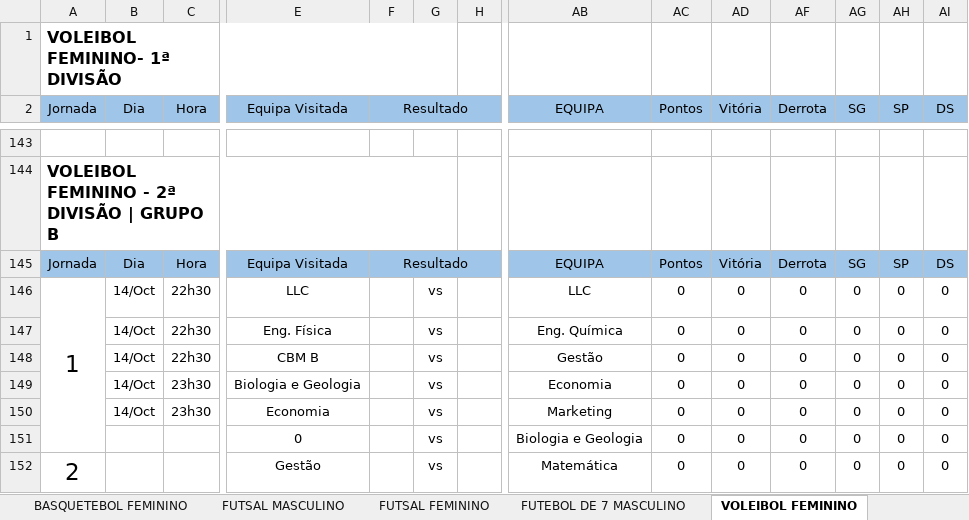
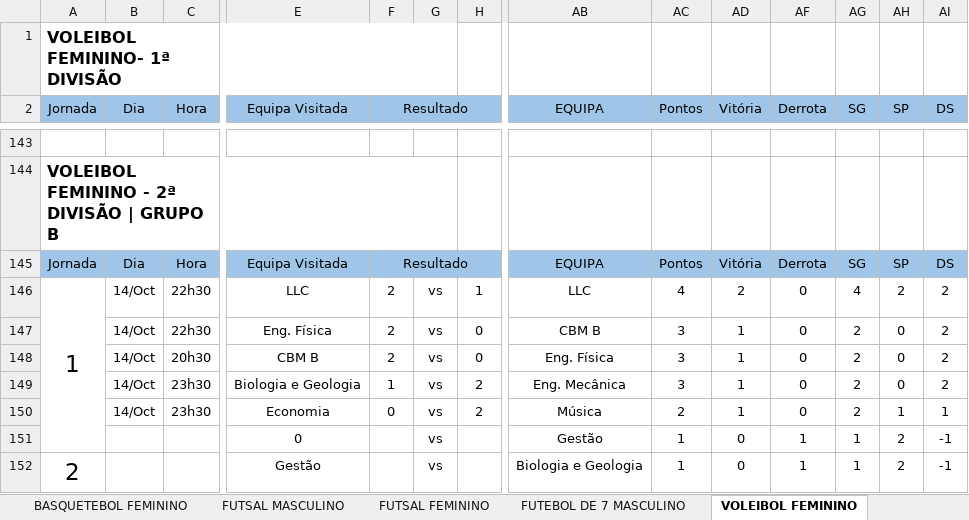
Before and after one commit to SlicF/mmr_ta-aua, an Excel workbook: Resultados Taça UA 25_26.xlsx, sheet VOLEIBOL FEMININO, drawn as a sheet; only a part is shown, gaps mark what is left out; values as stored, in another font and other column widths than the file's, no borders; charts and pictures not drawn; removed rows and columns are numbered as before the commit, all else as after; rows hold the shown columns only; the diff covers the shown part only; the diff names each change by its address in the sheet, - before the commit and + after, or states it on an @@ line.

```diff
--- a/Resultados Taça UA 25_26.xlsx (sheet VOLEIBOL FEMININO)
+++ b/Resultados Taça UA 25_26.xlsx (sheet VOLEIBOL FEMININO)
-F146:F148 (Resultado): (empty)
+F146:F148 (Resultado): 2
-H146: (empty)
+H146: 1
-AC146 (Pontos): 0
+AC146 (Pontos): 4
-AD146 (Vitória): 0
+AD146 (Vitória): 2
-AG146 (SG): 0
+AG146 (SG): 4
-AH146 (SP): 0
+AH146 (SP): 2
-AI146:AI149 (DS): 0
+AI146:AI149 (DS): 2
-H147:H148: (empty)
+H147:H148: 0
-AB147 (EQUIPA): Eng. Química
+AB147 (EQUIPA): CBM B
-AC147:AC149 (Pontos): 0
+AC147:AC149 (Pontos): 3
-AD147:AD150 (Vitória): 0
+AD147:AD150 (Vitória): 1
-AG147:AG150 (SG): 0
+AG147:AG150 (SG): 2
-C148 (Hora): 22h30
+C148 (Hora): 20h30
-AB148 (EQUIPA): Gestão
+AB148 (EQUIPA): Eng. Física
-F149 (Resultado): (empty)
+F149 (Resultado): 1
-H149:H150: (empty)
+H149:H150: 2
-AB149 (EQUIPA): Economia
+AB149 (EQUIPA): Eng. Mecânica
-F150 (Resultado): (empty)
+F150 (Resultado): 0
-AB150 (EQUIPA): Marketing
+AB150 (EQUIPA): Música
-AC150 (Pontos): 0
+AC150 (Pontos): 2
-AH150 (SP): 0
+AH150 (SP): 1
-AI150 (DS): 0
+AI150 (DS): 1
-row 151:  |  |  | 0 |  | vs |  | Biologia e Geologia | 0 | 0 | 0 | 0 | 0 | 0
+row 151:  |  |  | 0 |  | vs |  | Gestão | 1 | 0 | 1 | 1 | 2 | -1
-AB152 (EQUIPA): Matemática
+AB152 (EQUIPA): Biologia e Geologia
-AC152 (Pontos): 0
+AC152 (Pontos): 1
-AF152 (Derrota): 0
+AF152 (Derrota): 1
-AG152 (SG): 0
+AG152 (SG): 1
-AH152 (SP): 0
+AH152 (SP): 2
-AI152 (DS): 0
+AI152 (DS): -1
```
Also changed, not shown: 83 edited cells elsewhere in this sheet, sheet FUTSAL MASCULINO, hidden cells, backup_Resultados Taça UA 25_26.xlsx, 17 other files.
